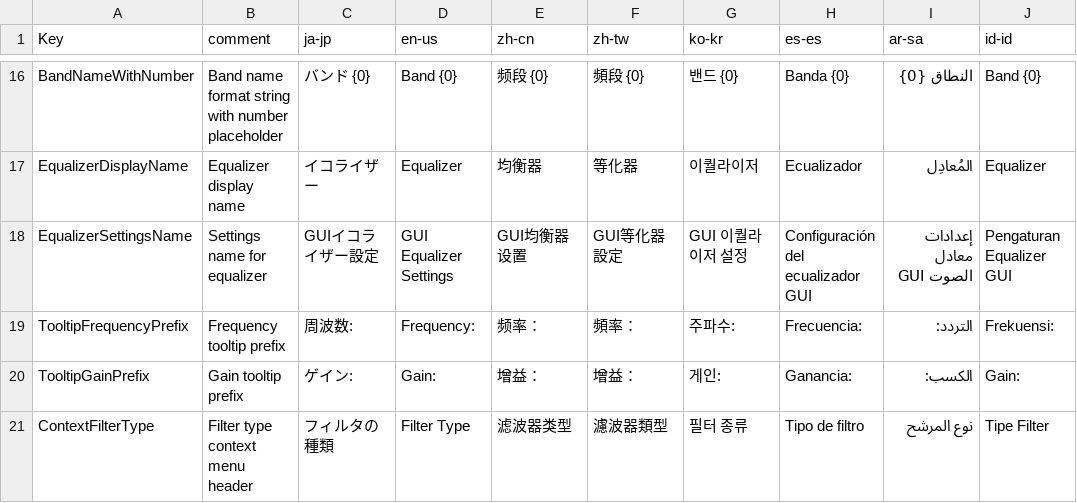
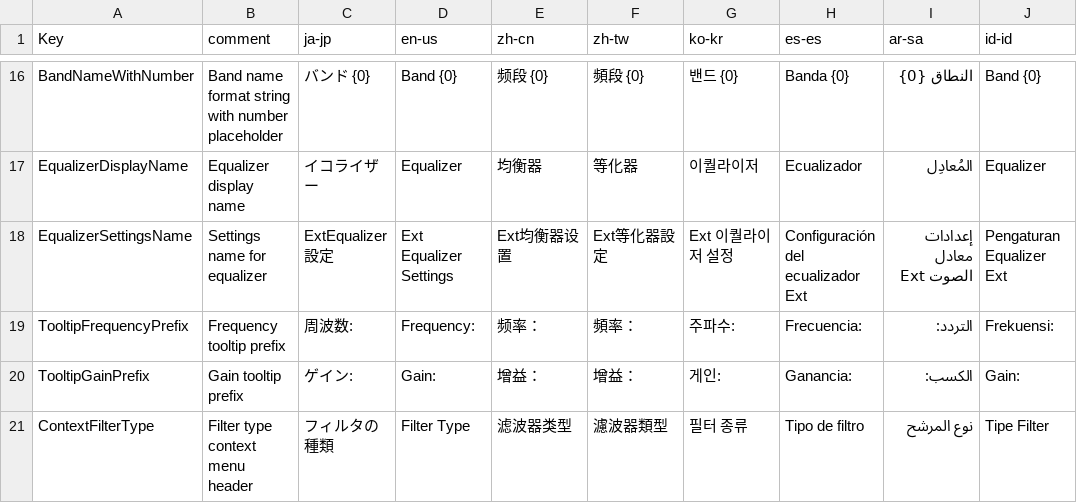
Before and after one commit to routersys/YMM4-Equalizer, a CSV file: Equalizer/Localization/Texts.csv, drawn as a sheet; only a part is shown, gaps mark what is left out.

Commit message:
独自のイコライザー設定画面の無効化と多言語対応表示名の変更
EqualizerSettingsクラスのHasSettingViewプロパティの値をfalseへ設定しカスタム設定ビューの表示を完全に無効化しました。

```diff
--- a/Equalizer/Localization/Texts.csv
+++ b/Equalizer/Localization/Texts.csv
@@ -17,3 +17,3 @@ BandNameWithNumber,Band name format string with number placeholder,バンド {0}
 EqualizerDisplayName,Equalizer display name,イコライザー,Equalizer,均衡器,等化器,이퀄라이저,Ecualizador,المُعادِل,Equalizer,
-EqualizerSettingsName,Settings name for equalizer,GUIイコライザー設定,GUI Equalizer Settings,GUI均衡器设置,GUI等化器設定,GUI 이퀄라이저 설정,Configuración del ecualizador GUI,إعدادات معادل الصوت GUI,Pengaturan Equalizer GUI,
+EqualizerSettingsName,Settings name for equalizer,ExtEqualizer設定,Ext Equalizer Settings,Ext均衡器设置,Ext等化器設定,Ext 이퀄라이저 설정,Configuración del ecualizador Ext,إعدادات معادل الصوت Ext,Pengaturan Equalizer Ext,
 TooltipFrequencyPrefix,Frequency tooltip prefix,周波数: ,Frequency: ,频率：,頻率：,주파수: ,Frecuencia: ,التردد: ,Frekuensi: ,
```
Also changed, not shown: 10 other files.
